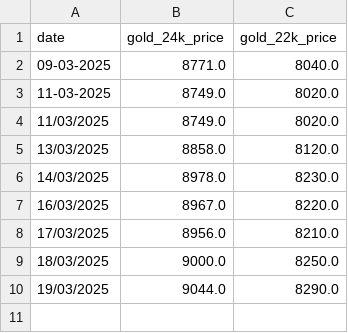
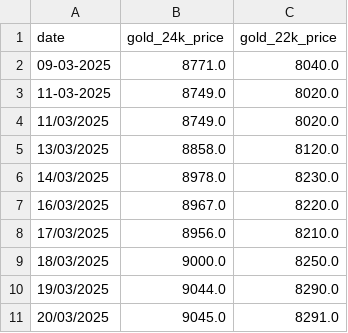
Before and after one commit to senthilkumarimuth/metrices, a CSV file: data/gold_price_data.csv, drawn as a sheet; the diff names each change by its address in the sheet, - before the commit and + after, or states it on an @@ line.

```diff
--- a/data/gold_price_data.csv
+++ b/data/gold_price_data.csv
+row 11: 20/03/2025 | 9045.0 | 8291.0
```
Also changed, not shown: 4 other files.
